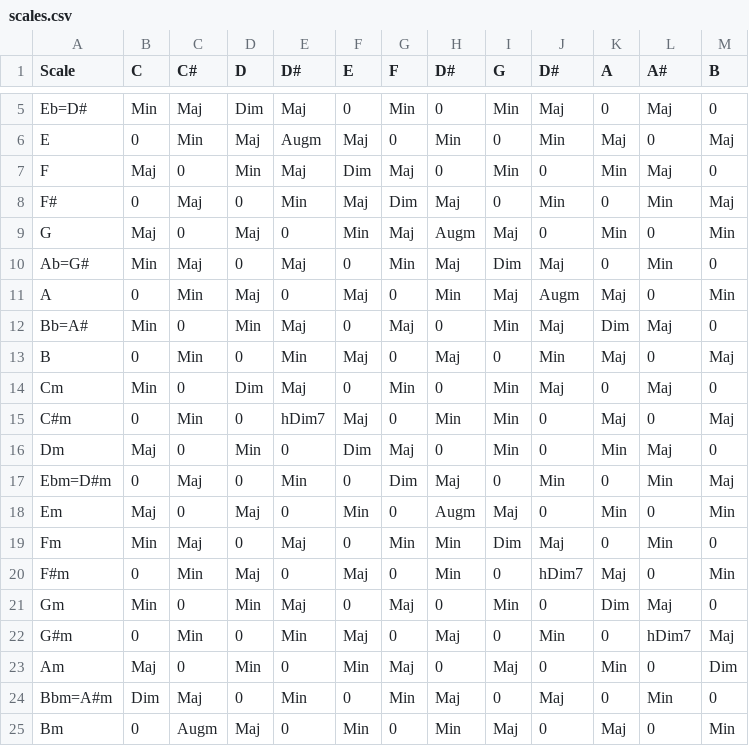
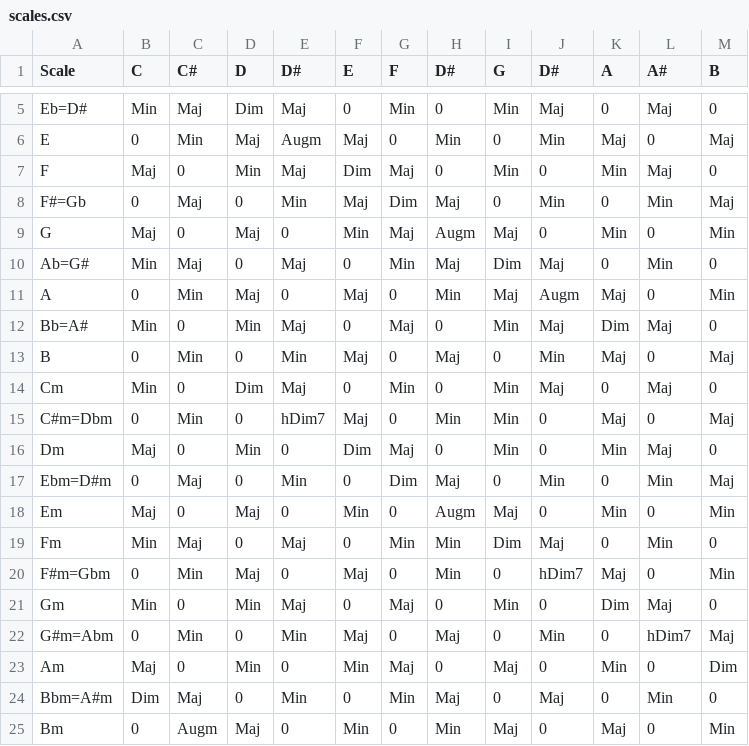
Before and after one commit to hansehv/SamplerBox, a CSV file: boot/samplerbox/scales.csv, drawn as a sheet; only a part is shown, gaps mark what is left out.

Commit message:
UI, changelist and scales csv

```diff
--- a/boot/samplerbox/scales.csv
+++ b/boot/samplerbox/scales.csv
@@ -7,3 +7,3 @@ E,0,Min,Maj,Augm,Maj,0,Min,0,Min,Maj,0,Maj
 F,Maj,0,Min,Maj,Dim,Maj,0,Min,0,Min,Maj,0
-F#,0,Maj,0,Min,Maj,Dim,Maj,0,Min,0,Min,Maj
+F#=Gb,0,Maj,0,Min,Maj,Dim,Maj,0,Min,0,Min,Maj
 G,Maj,0,Maj,0,Min,Maj,Augm,Maj,0,Min,0,Min
@@ -14,3 +14,3 @@ B,0,Min,0,Min,Maj,0,Maj,0,Min,Maj,0,Maj
 Cm,Min,0,Dim,Maj,0,Min,0,Min,Maj,0,Maj,0
-C#m,0,Min,0,hDim7,Maj,0,Min,Min,0,Maj,0,Maj
+C#m=Dbm,0,Min,0,hDim7,Maj,0,Min,Min,0,Maj,0,Maj
 Dm,Maj,0,Min,0,Dim,Maj,0,Min,0,Min,Maj,0
@@ -19,5 +19,5 @@ Em,Maj,0,Maj,0,Min,0,Augm,Maj,0,Min,0,Min
 Fm,Min,Maj,0,Maj,0,Min,Min,Dim,Maj,0,Min,0
-F#m,0,Min,Maj,0,Maj,0,Min,0,hDim7,Maj,0,Min
+F#m=Gbm,0,Min,Maj,0,Maj,0,Min,0,hDim7,Maj,0,Min
 Gm,Min,0,Min,Maj,0,Maj,0,Min,0,Dim,Maj,0
-G#m,0,Min,0,Min,Maj,0,Maj,0,Min,0,hDim7,Maj
+G#m=Abm,0,Min,0,Min,Maj,0,Maj,0,Min,0,hDim7,Maj
 Am,Maj,0,Min,0,Min,Maj,0,Maj,0,Min,0,Dim
```
Also changed, not shown: 1 other file.
